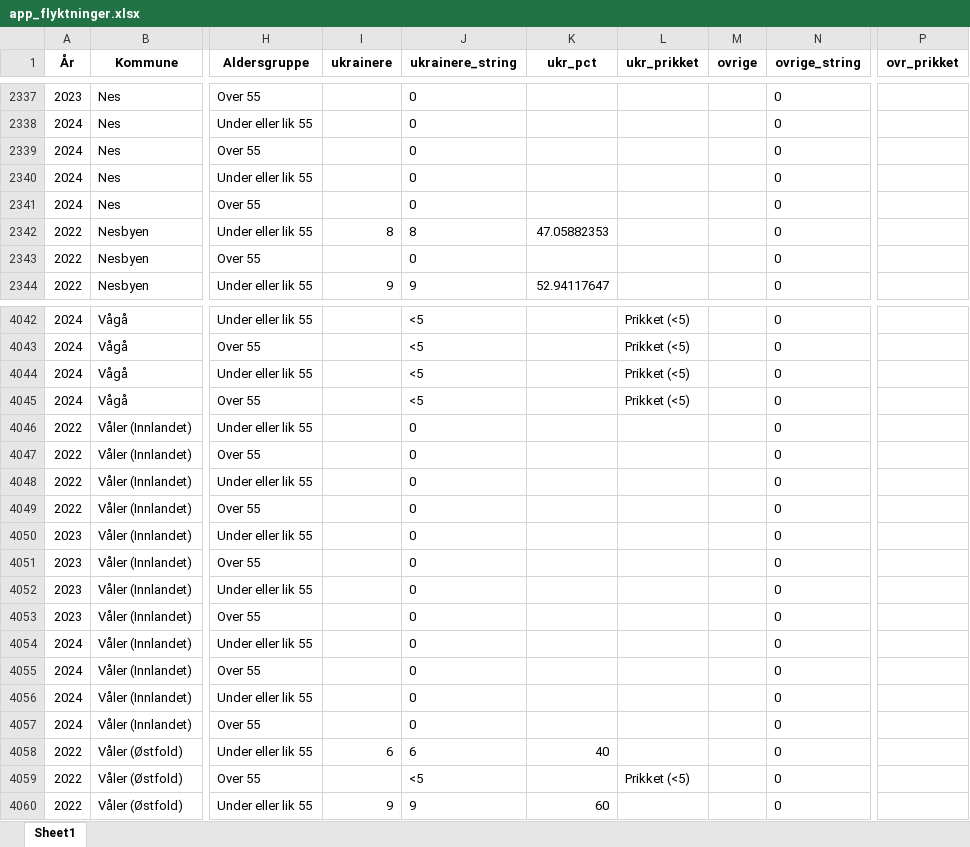
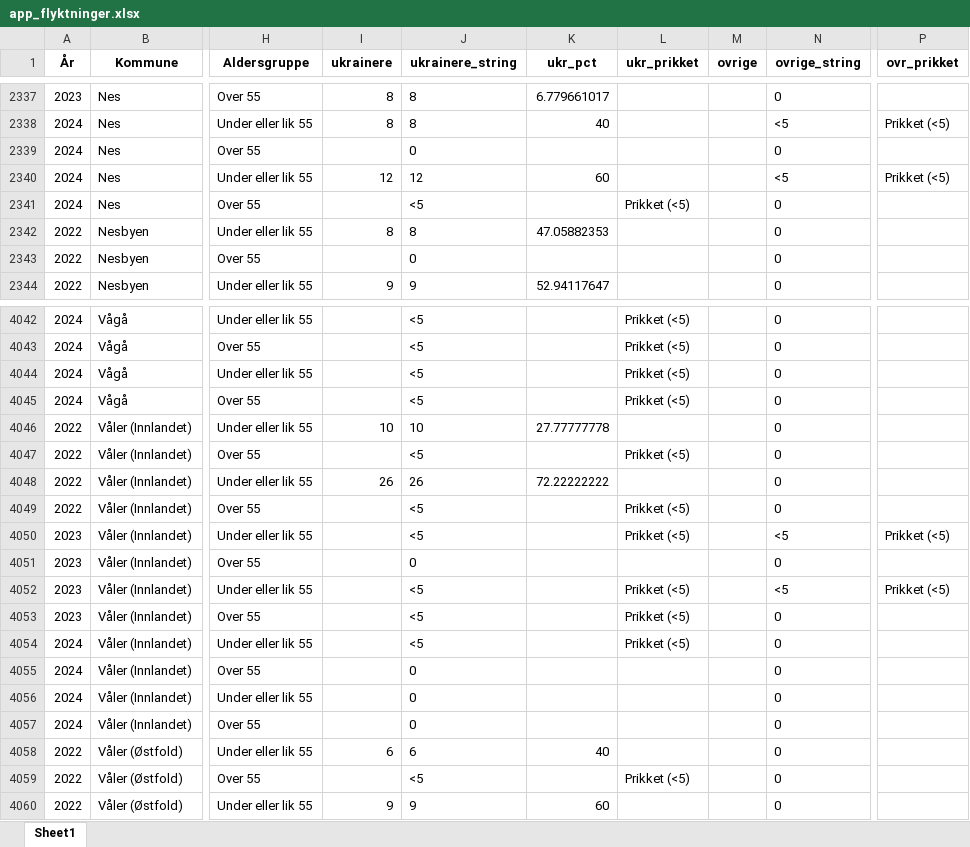
Before and after one commit to Samarbeidsdesken/p02-ukraina, an Excel workbook: data/app_flyktninger.xlsx, sheet Sheet1, drawn as a sheet; only a part is shown, gaps mark what is left out; values as stored, in another font and other column widths than the file's, no borders; the diff covers the shown part only; the diff names each change by its address in the sheet, - before the commit and + after, or states it on an @@ line.

```diff
--- a/data/app_flyktninger.xlsx (sheet Sheet1)
+++ b/data/app_flyktninger.xlsx (sheet Sheet1)
-I2337:I2338 (ukrainere): (empty)
+I2337:I2338 (ukrainere): 8
-J2337:J2338 (ukrainere_string): 0
+J2337:J2338 (ukrainere_string): 8
-K2337 (ukr_pct): (empty)
+K2337 (ukr_pct): 6.779661017
-K2338 (ukr_pct): (empty)
+K2338 (ukr_pct): 40
-N2338 (ovrige_string): 0
+N2338 (ovrige_string): <5
-P2338 (ovr_prikket): (empty)
+P2338 (ovr_prikket): Prikket (<5)
-I2340 (ukrainere): (empty)
+I2340 (ukrainere): 12
-J2340 (ukrainere_string): 0
+J2340 (ukrainere_string): 12
-K2340 (ukr_pct): (empty)
+K2340 (ukr_pct): 60
-N2340 (ovrige_string): 0
+N2340 (ovrige_string): <5
-P2340 (ovr_prikket): (empty)
+P2340 (ovr_prikket): Prikket (<5)
-J2341 (ukrainere_string): 0
+J2341 (ukrainere_string): <5
-L2341 (ukr_prikket): (empty)
+L2341 (ukr_prikket): Prikket (<5)
-I4046 (ukrainere): (empty)
+I4046 (ukrainere): 10
-J4046 (ukrainere_string): 0
+J4046 (ukrainere_string): 10
-K4046 (ukr_pct): (empty)
+K4046 (ukr_pct): 27.77777778
-J4047 (ukrainere_string): 0
+J4047 (ukrainere_string): <5
-L4047 (ukr_prikket): (empty)
+L4047 (ukr_prikket): Prikket (<5)
-I4048 (ukrainere): (empty)
+I4048 (ukrainere): 26
-J4048 (ukrainere_string): 0
+J4048 (ukrainere_string): 26
-K4048 (ukr_pct): (empty)
+K4048 (ukr_pct): 72.22222222
-J4049:J4050 (ukrainere_string): 0
+J4049:J4050 (ukrainere_string): <5
-L4049:L4050 (ukr_prikket): (empty)
+L4049:L4050 (ukr_prikket): Prikket (<5)
-N4050 (ovrige_string): 0
+N4050 (ovrige_string): <5
-P4050 (ovr_prikket): (empty)
+P4050 (ovr_prikket): Prikket (<5)
-J4052:J4054 (ukrainere_string): 0
+J4052:J4054 (ukrainere_string): <5
-L4052:L4054 (ukr_prikket): (empty)
+L4052:L4054 (ukr_prikket): Prikket (<5)
-N4052 (ovrige_string): 0
+N4052 (ovrige_string): <5
-P4052 (ovr_prikket): (empty)
+P4052 (ovr_prikket): Prikket (<5)
```
Also changed, not shown: 93 edited cells elsewhere in this sheet, data/app_flyktninger_oppsummert.xlsx, data/ema.xlsx, 4 other files.
